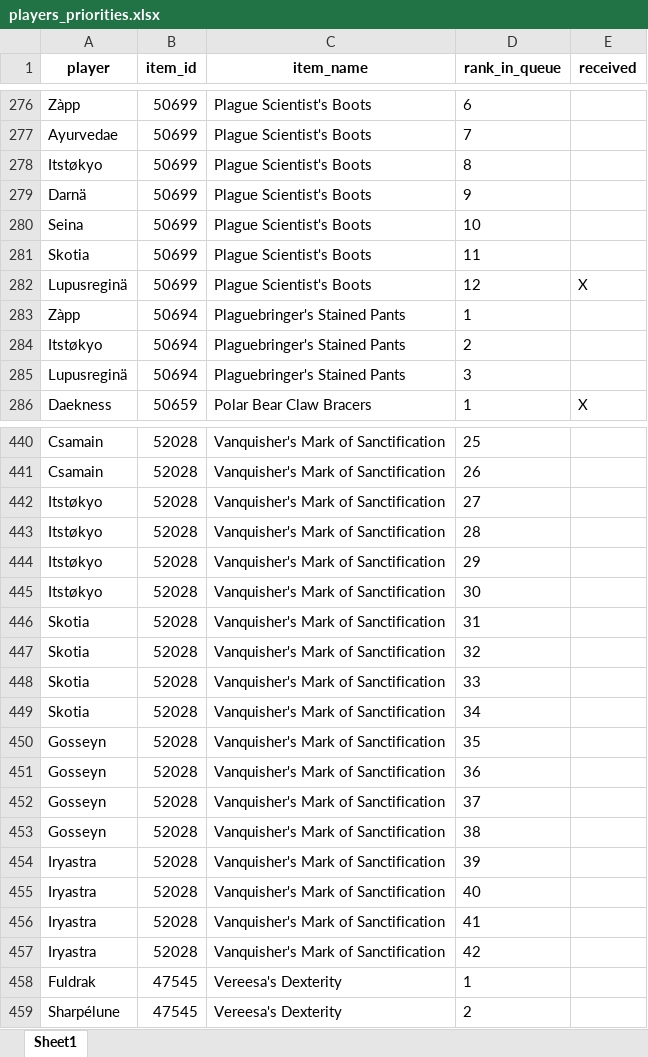
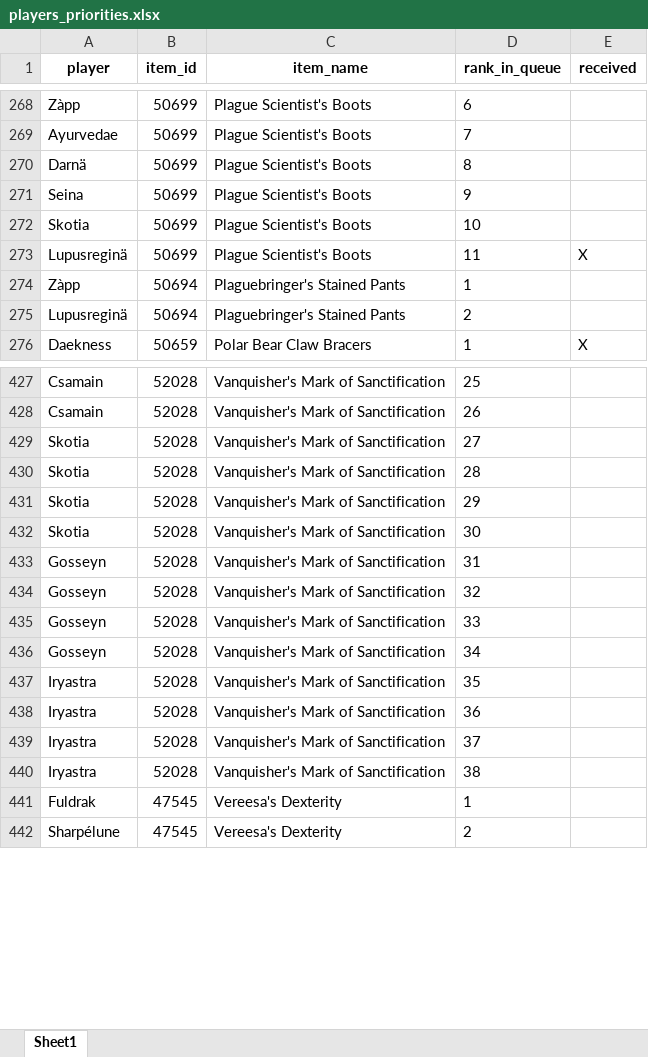
Before and after one commit to Ashargin/Divide-BiS, an Excel workbook: data/players_priorities.xlsx, sheet Sheet1, drawn as a sheet; only a part is shown, gaps mark what is left out; values as stored, in another font and other column widths than the file's, no borders; removed rows and columns are numbered as before the commit, all else as after; the diff covers the shown part only; the diff names each change by its address in the sheet, - before the commit and + after, or states it on an @@ line.

```diff
--- a/data/players_priorities.xlsx (sheet Sheet1)
+++ b/data/players_priorities.xlsx (sheet Sheet1)
-row 278: Itstøkyo | 50699 | Plague Scientist's Boots | 8
-D270 (rank_in_queue): 9
+D270 (rank_in_queue): 8
-D271 (rank_in_queue): 10
+D271 (rank_in_queue): 9
-D272 (rank_in_queue): 11
+D272 (rank_in_queue): 10
-D273 (rank_in_queue): 12
+D273 (rank_in_queue): 11
-row 284: Itstøkyo | 50694 | Plaguebringer's Stained Pants | 2
-D275 (rank_in_queue): 3
+D275 (rank_in_queue): 2
-row 442: Itstøkyo | 52028 | Vanquisher's Mark of Sanctification | 27
-row 443: Itstøkyo | 52028 | Vanquisher's Mark of Sanctification | 28
-row 444: Itstøkyo | 52028 | Vanquisher's Mark of Sanctification | 29
-row 445: Itstøkyo | 52028 | Vanquisher's Mark of Sanctification | 30
-D429 (rank_in_queue): 31
+D429 (rank_in_queue): 27
-D430 (rank_in_queue): 32
+D430 (rank_in_queue): 28
-D431 (rank_in_queue): 33
+D431 (rank_in_queue): 29
-D432 (rank_in_queue): 34
+D432 (rank_in_queue): 30
-D433 (rank_in_queue): 35
+D433 (rank_in_queue): 31
-D434 (rank_in_queue): 36
+D434 (rank_in_queue): 32
-D435 (rank_in_queue): 37
+D435 (rank_in_queue): 33
-D436 (rank_in_queue): 38
+D436 (rank_in_queue): 34
-D437 (rank_in_queue): 39
+D437 (rank_in_queue): 35
-D438 (rank_in_queue): 40
+D438 (rank_in_queue): 36
-D439 (rank_in_queue): 41
+D439 (rank_in_queue): 37
-D440 (rank_in_queue): 42
+D440 (rank_in_queue): 38
```
Also changed, not shown: 11 removed rows, 14 moved rows and 21 edited cells elsewhere in this sheet, 2 other files.
